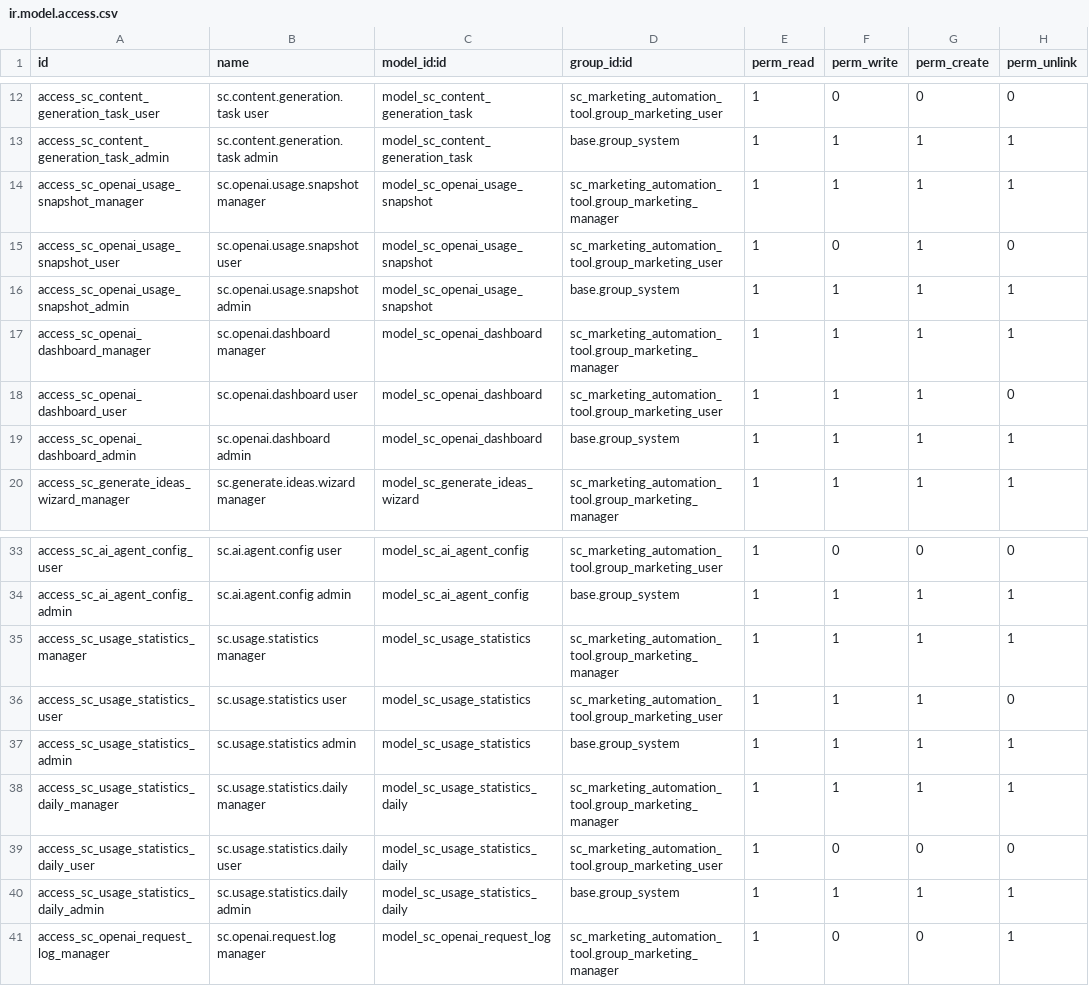
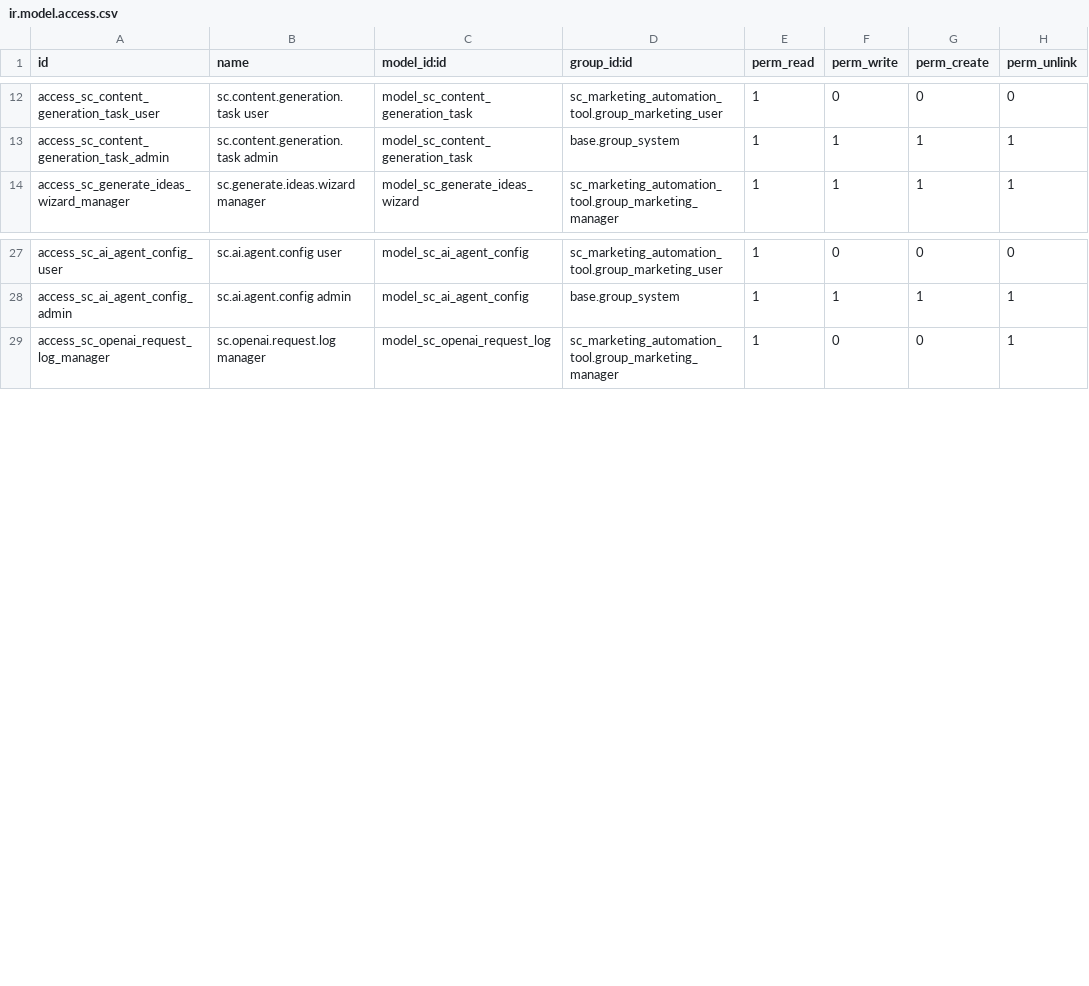
Before and after one commit to Solutto-Consulting/marketing_automation_tool, a CSV file: security/ir.model.access.csv, drawn as a sheet; only a part is shown, gaps mark what is left out.

Commit message:
Remove OpenAI usage snapshot and statistics models, views, and access rights. Clean up related menu items and views to streamline the application and prepare for future enhancements.

```diff
--- a/security/ir.model.access.csv
+++ b/security/ir.model.access.csv
@@ -13,8 +13,2 @@ access_sc_content_generation_task_user,sc.content.generation.task user,model_sc_
 access_sc_content_generation_task_admin,sc.content.generation.task admin,model_sc_content_generation_task,base.group_system,1,1,1,1
-access_sc_openai_usage_snapshot_manager,sc.openai.usage.snapshot manager,model_sc_openai_usage_snapshot,sc_marketing_automation_tool.group_marketing_manager,1,1,1,1
-access_sc_openai_usage_snapshot_user,sc.openai.usage.snapshot user,model_sc_openai_usage_snapshot,sc_marketing_automation_tool.group_marketing_user,1,0,1,0
-access_sc_openai_usage_snapshot_admin,sc.openai.usage.snapshot admin,model_sc_openai_usage_snapshot,base.group_system,1,1,1,1
-access_sc_openai_dashboard_manager,sc.openai.dashboard manager,model_sc_openai_dashboard,sc_marketing_automation_tool.group_marketing_manager,1,1,1,1
-access_sc_openai_dashboard_user,sc.openai.dashboard user,model_sc_openai_dashboard,sc_marketing_automation_tool.group_marketing_user,1,1,1,0
-access_sc_openai_dashboard_admin,sc.openai.dashboard admin,model_sc_openai_dashboard,base.group_system,1,1,1,1
 access_sc_generate_ideas_wizard_manager,sc.generate.ideas.wizard manager,model_sc_generate_ideas_wizard,sc_marketing_automation_tool.group_marketing_manager,1,1,1,1
@@ -34,8 +28,2 @@ access_sc_ai_agent_config_user,sc.ai.agent.config user,model_sc_ai_agent_config,
 access_sc_ai_agent_config_admin,sc.ai.agent.config admin,model_sc_ai_agent_config,base.group_system,1,1,1,1
-access_sc_usage_statistics_manager,sc.usage.statistics manager,model_sc_usage_statistics,sc_marketing_automation_tool.group_marketing_manager,1,1,1,1
-access_sc_usage_statistics_user,sc.usage.statistics user,model_sc_usage_statistics,sc_marketing_automation_tool.group_marketing_user,1,1,1,0
-access_sc_usage_statistics_admin,sc.usage.statistics admin,model_sc_usage_statistics,base.group_system,1,1,1,1
-access_sc_usage_statistics_daily_manager,sc.usage.statistics.daily manager,model_sc_usage_statistics_daily,sc_marketing_automation_tool.group_marketing_manager,1,1,1,1
-access_sc_usage_statistics_daily_user,sc.usage.statistics.daily user,model_sc_usage_statistics_daily,sc_marketing_automation_tool.group_marketing_user,1,0,0,0
-access_sc_usage_statistics_daily_admin,sc.usage.statistics.daily admin,model_sc_usage_statistics_daily,base.group_system,1,1,1,1
 access_sc_openai_request_log_manager,sc.openai.request.log manager,model_sc_openai_request_log,sc_marketing_automation_tool.group_marketing_manager,1,0,0,1
```
Also changed, not shown: 10 other files.
